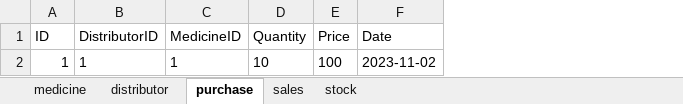
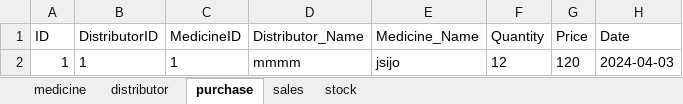
Before and after one commit to superAman07/medicine-app, an Excel workbook: public/data.xlsx, sheet purchase, drawn as a sheet; values as stored, in another font and other column widths than the file's, no borders; addresses are those after the commit; the diff names each change by its address in the sheet, - before the commit and + after, or states it on an @@ line.

```diff
--- a/public/data.xlsx (sheet purchase)
+++ b/public/data.xlsx (sheet purchase)
+column D (Distributor_Name), row 2: mmmm
+column E (Medicine_Name), row 2: jsijo
-F2 (Quantity): 10
+F2 (Quantity): 12
-G2 (Price): 100
+G2 (Price): 120
-H2 (Date): 2023-11-02
+H2 (Date): 2024-04-03
```
Also changed, not shown: sheet medicine, sheet distributor, sheet stock, sheet sales.
